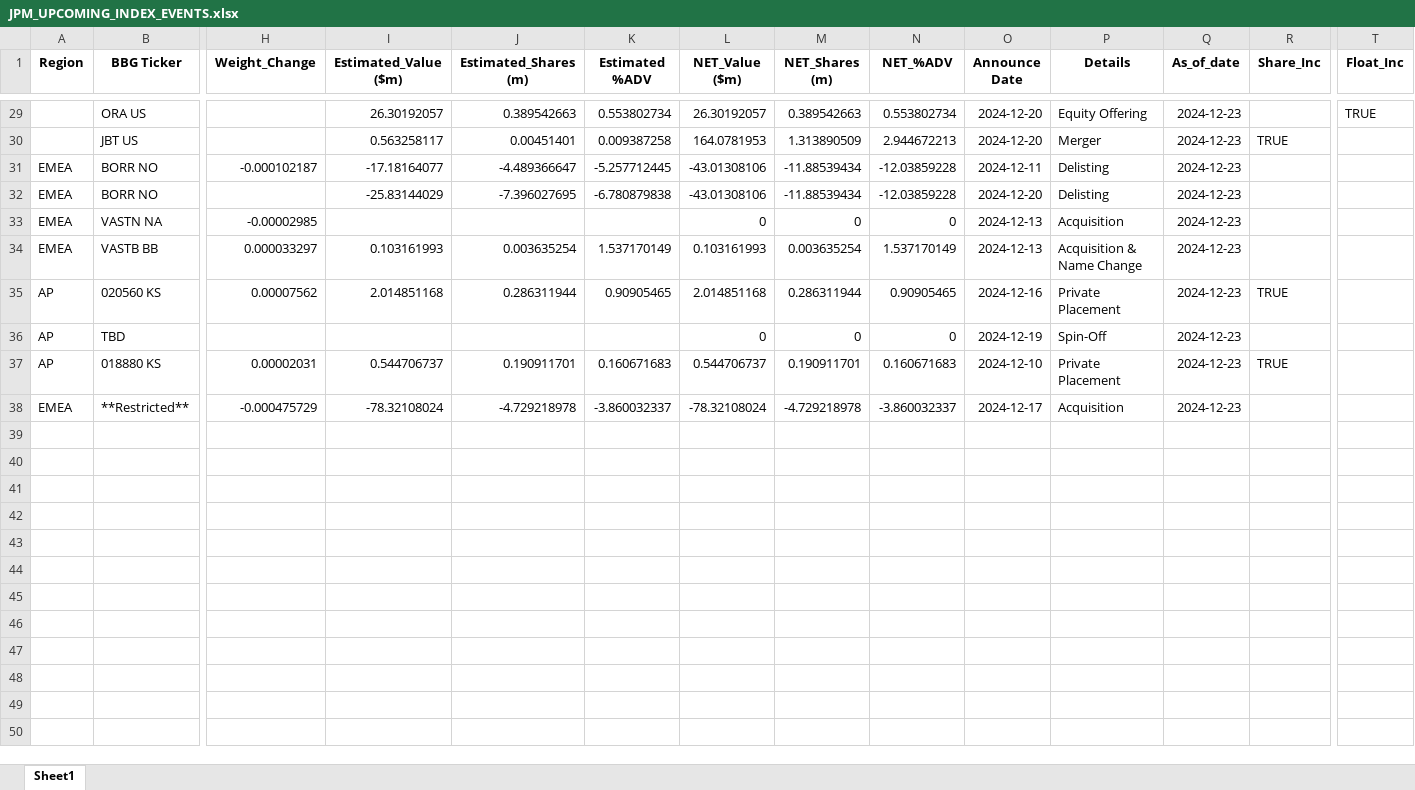
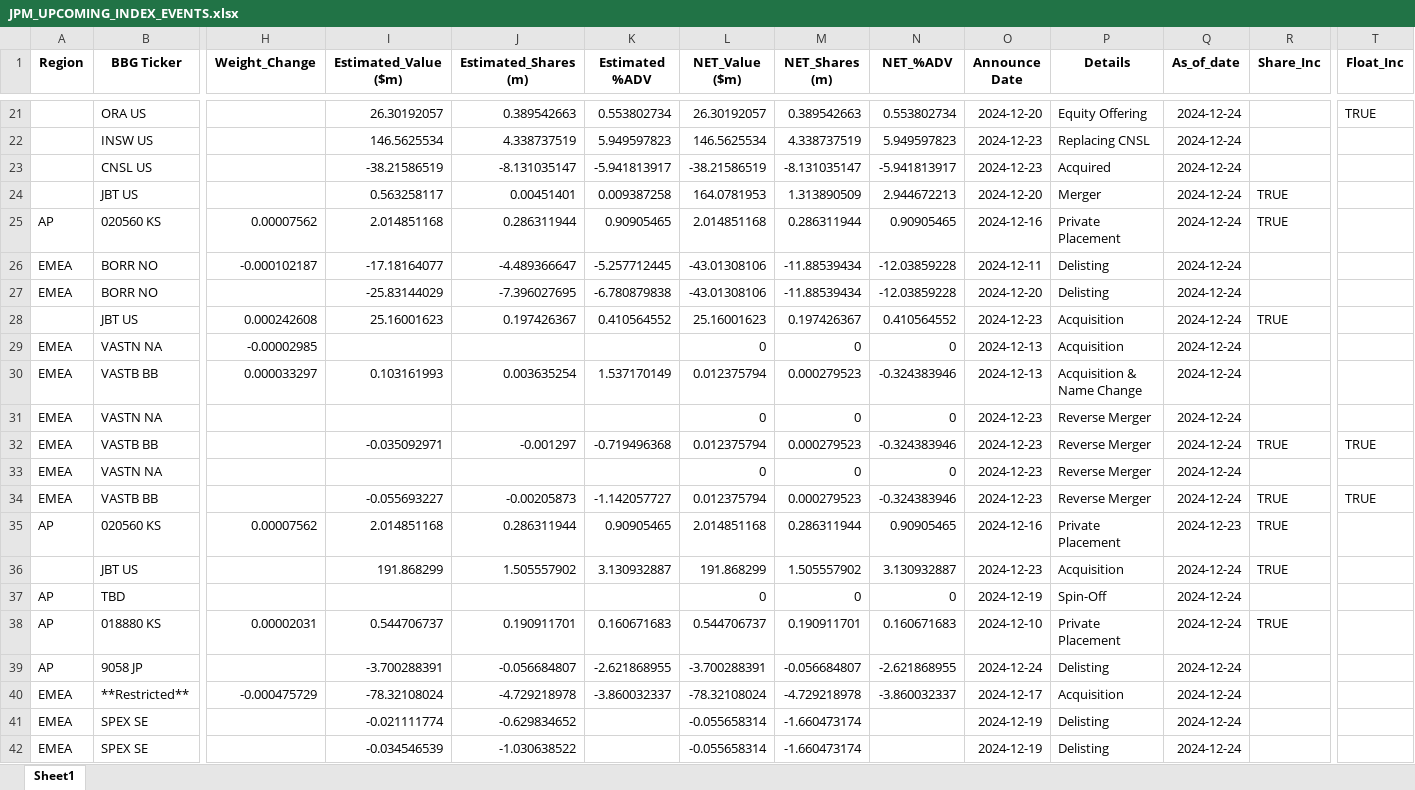
Before and after one commit to arjunkilaru/rebalances, an Excel workbook: JPM_UPCOMING_INDEX_EVENTS.xlsx, sheet Sheet1, drawn as a sheet; only a part is shown, gaps mark what is left out; values as stored, in another font and other column widths than the file's, no borders; addresses are those after the commit; rows hold the shown columns only; the diff covers the shown part only; the diff names each change by its address in the sheet, - before the commit and + after, or states it on an @@ line.

```diff
--- a/JPM_UPCOMING_INDEX_EVENTS.xlsx (sheet Sheet1)
+++ b/JPM_UPCOMING_INDEX_EVENTS.xlsx (sheet Sheet1)
-Q21 (As_of_date): 2024-12-23
+Q21 (As_of_date): 2024-12-24
+row 22:  | INSW US |  | 146.5625534 | 4.338737519 | 5.949597823 | 146.5625534 | 4.338737519 | 5.949597823 | 2024-12-23 | Replacing CNSL | 2024-12-24
+row 23:  | CNSL US |  | -38.21586519 | -8.131035147 | -5.941813917 | -38.21586519 | -8.131035147 | -5.941813917 | 2024-12-23 | Acquired | 2024-12-24
-Q24 (As_of_date): 2024-12-23
+Q24 (As_of_date): 2024-12-24
+row 25: AP | 020560 KS | 0.00007562 | 2.014851168 | 0.286311944 | 0.90905465 | 2.014851168 | 0.286311944 | 0.90905465 | 2024-12-16 | Private Placement | 2024-12-24 | TRUE
-Q26:Q27 (As_of_date): 2024-12-23
+Q26:Q27 (As_of_date): 2024-12-24
+row 28:  | JBT US | 0.000242608 | 25.16001623 | 0.197426367 | 0.410564552 | 25.16001623 | 0.197426367 | 0.410564552 | 2024-12-23 | Acquisition | 2024-12-24 | TRUE
-Q29:Q30 (As_of_date): 2024-12-23
+Q29:Q30 (As_of_date): 2024-12-24
-L30 (NET_Value ($m)): 0.103161993
+L30 (NET_Value ($m)): 0.012375794
-M30 (NET_Shares (m)): 0.003635254
+M30 (NET_Shares (m)): 0.000279523
-N30 (NET_%ADV): 1.537170149
+N30 (NET_%ADV): -0.324383946
+row 31: EMEA | VASTN NA |  |  |  |  | 0 | 0 | 0 | 2024-12-23 | Reverse Merger | 2024-12-24
+row 32: EMEA | VASTB BB |  | -0.035092971 | -0.001297 | -0.719496368 | 0.012375794 | 0.000279523 | -0.324383946 | 2024-12-23 | Reverse Merger | 2024-12-24 | TRUE | TRUE
+row 33: EMEA | VASTN NA |  |  |  |  | 0 | 0 | 0 | 2024-12-23 | Reverse Merger | 2024-12-24
+row 34: EMEA | VASTB BB |  | -0.055693227 | -0.00205873 | -1.142057727 | 0.012375794 | 0.000279523 | -0.324383946 | 2024-12-23 | Reverse Merger | 2024-12-24 | TRUE | TRUE
+row 36:  | JBT US |  | 191.868299 | 1.505557902 | 3.130932887 | 191.868299 | 1.505557902 | 3.130932887 | 2024-12-23 | Acquisition | 2024-12-24 | TRUE
-Q37:Q38 (As_of_date): 2024-12-23
+Q37:Q38 (As_of_date): 2024-12-24
+row 39: AP | 9058 JP |  | -3.700288391 | -0.056684807 | -2.621868955 | -3.700288391 | -0.056684807 | -2.621868955 | 2024-12-24 | Delisting | 2024-12-24
-Q40 (As_of_date): 2024-12-23
+Q40 (As_of_date): 2024-12-24
+row 41: EMEA | SPEX SE |  | -0.021111774 | -0.629834652 |  | -0.055658314 | -1.660473174 |  | 2024-12-19 | Delisting | 2024-12-24
+row 42: EMEA | SPEX SE |  | -0.034546539 | -1.030638522 |  | -0.055658314 | -1.660473174 |  | 2024-12-19 | Delisting | 2024-12-24
```
Also changed, not shown: 3 added rows, 11 removed rows and 21 edited cells elsewhere in this sheet, 1 other file.
